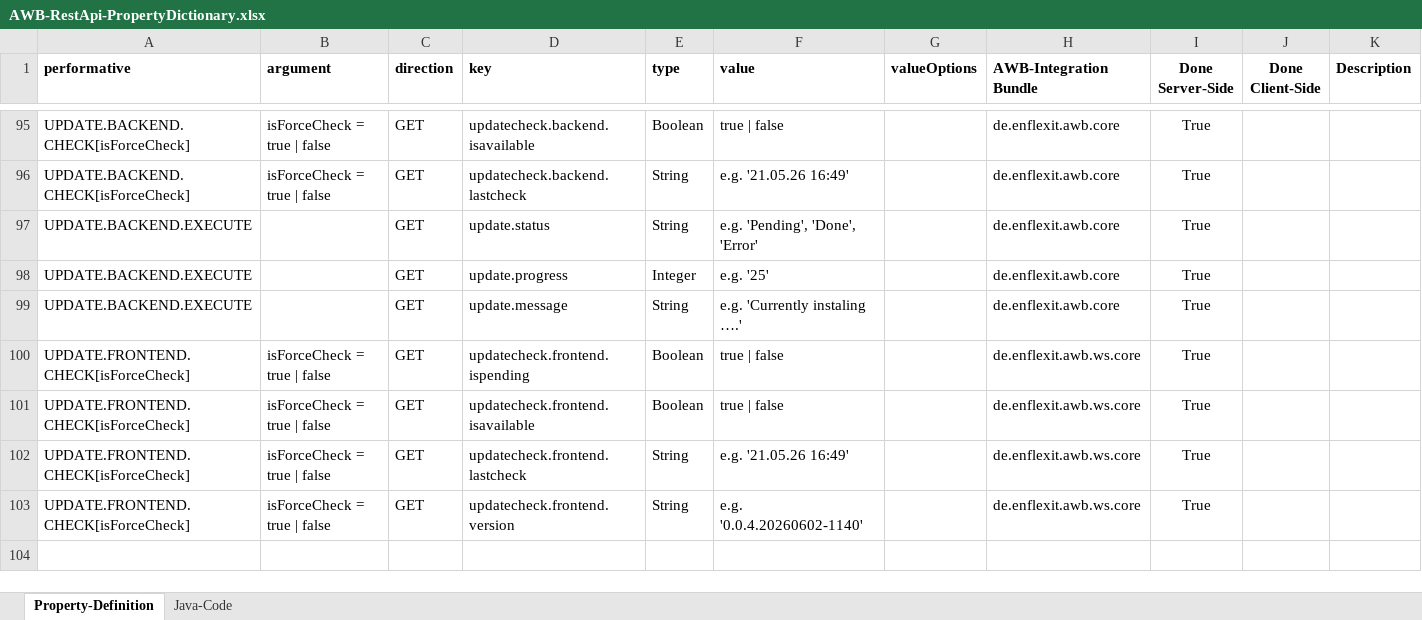
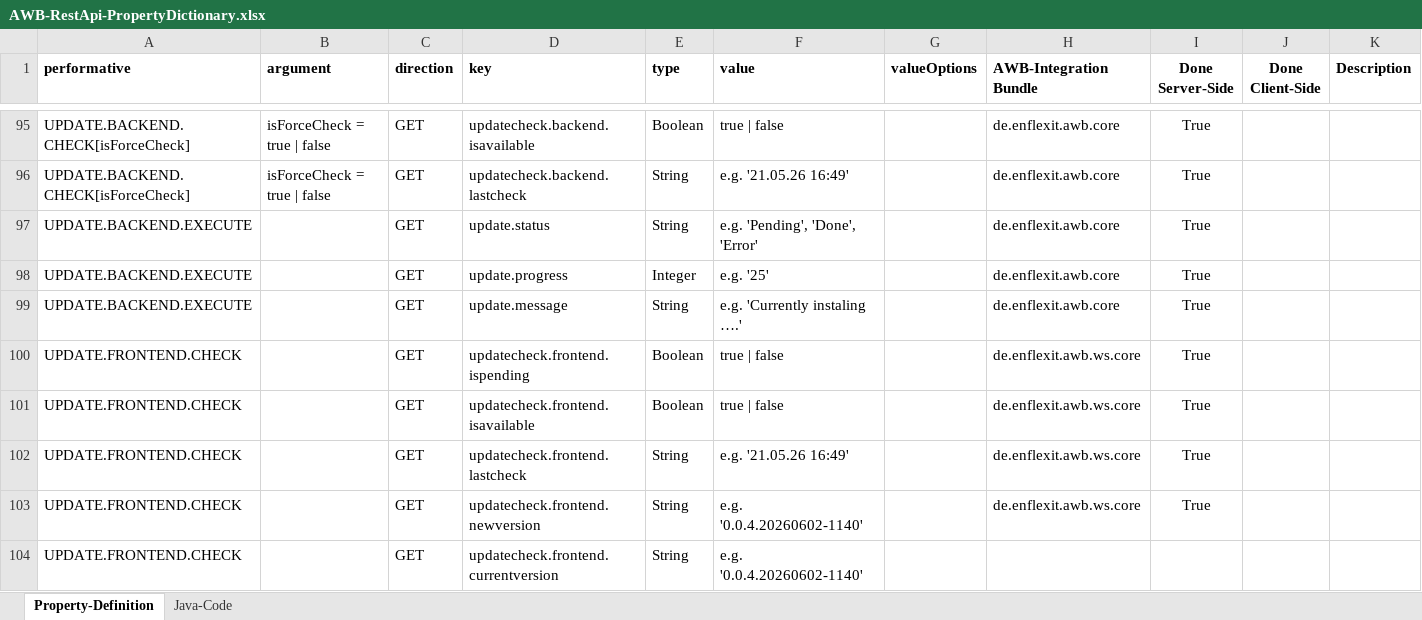
Before and after one commit to EnFlexIT/RestAPIs, an Excel workbook: AWB-RestApi-PropertyDictionary.xlsx, sheet Property-Definition, drawn as a sheet; only a part is shown, gaps mark what is left out; values as stored, in another font and other column widths than the file's, no borders; conditional formats not drawn; the diff names each change by its address in the sheet, - before the commit and + after, or states it on an @@ line.

Commit message:
Additional property "currentverion" for Update.Frontend.Check
Also changed the key for the new version from
"updatecheck.frontend.version" to "updatecheck.frontend.newversion"

```diff
--- a/AWB-RestApi-PropertyDictionary.xlsx (sheet Property-Definition)
+++ b/AWB-RestApi-PropertyDictionary.xlsx (sheet Property-Definition)
-A100:A103 (performative): UPDATE.FRONTEND.CHECK[isForceCheck]
+A100:A103 (performative): UPDATE.FRONTEND.CHECK
-B100:B103 (argument): isForceCheck = true | false
+B100:B103 (argument): (empty)
-D103 (key): updatecheck.frontend.version
+D103 (key): updatecheck.frontend.newversion
+row 104: UPDATE.FRONTEND.CHECK |  | GET | updatecheck.frontend.currentversion | String | e.g. '0.0.4.20260602-1140'
```
Also changed, not shown: sheet Java-Code.
